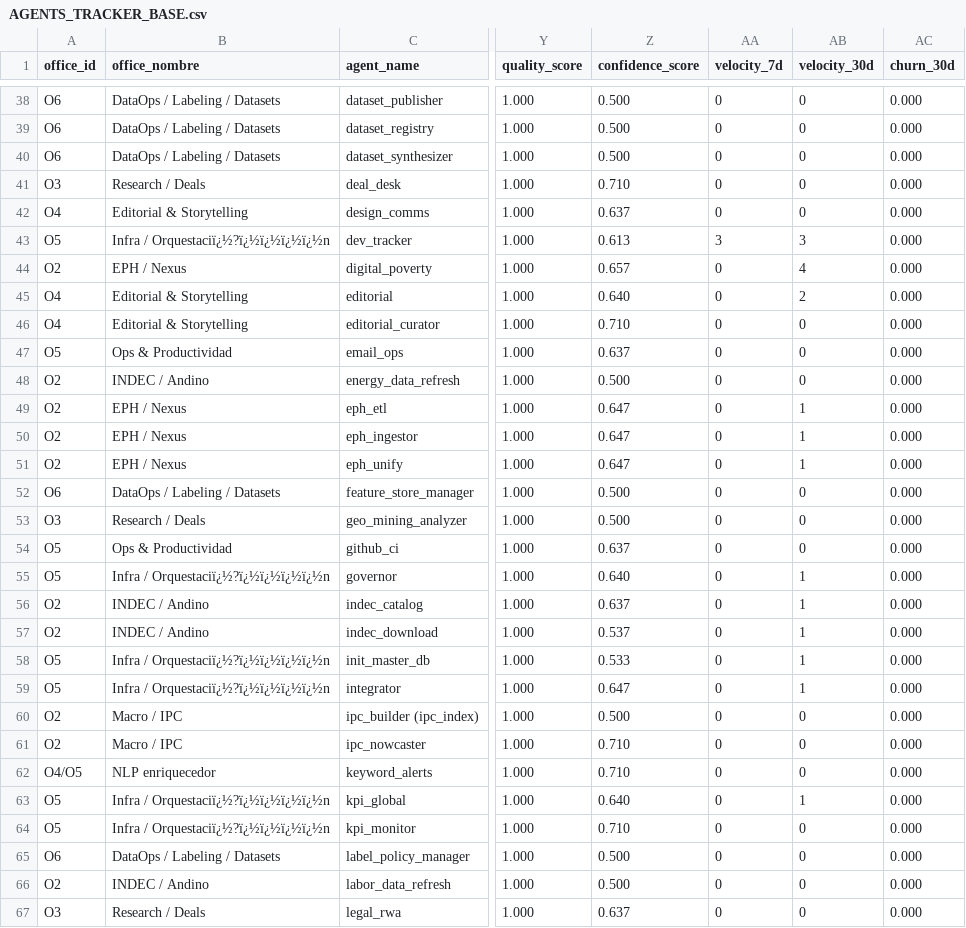
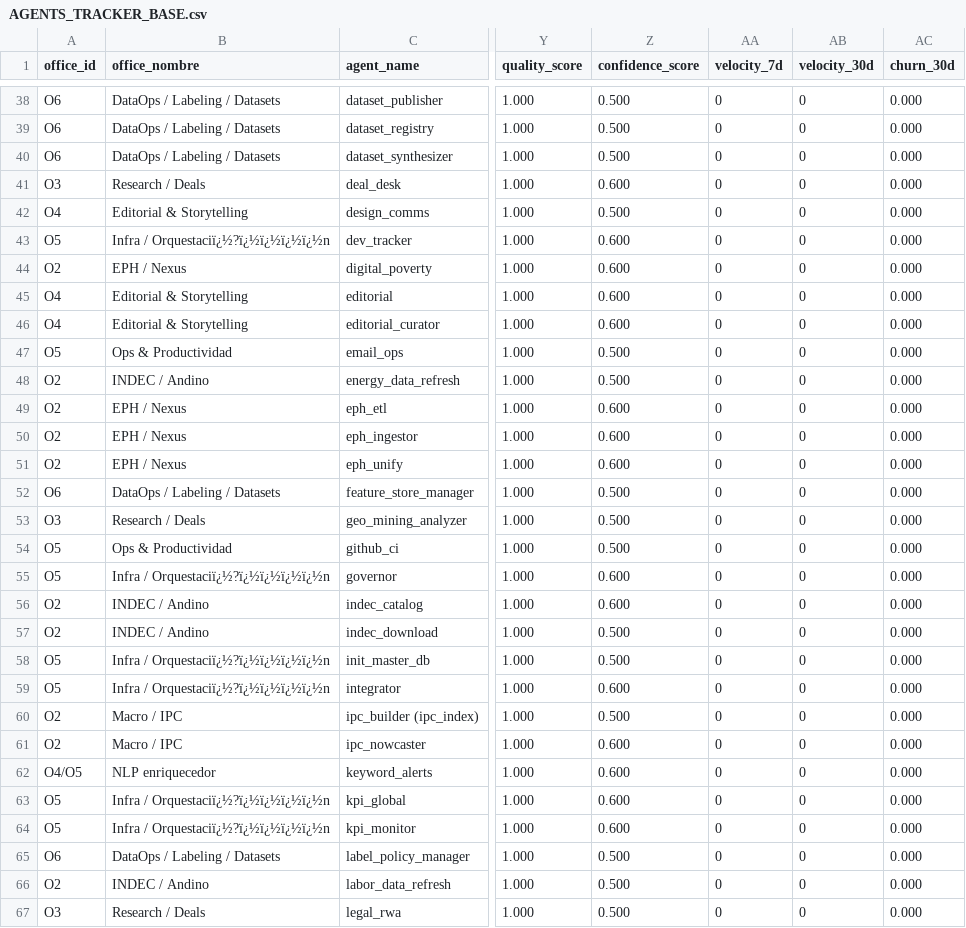
Before and after one commit to lexseasson/devtracker-governance, a CSV file: examples/AGENTS_TRACKER_BASE.csv, drawn as a sheet; only a part is shown, gaps mark what is left out; the diff covers the shown part only; the diff names each change by its address in the sheet, - before the commit and + after, or states it on an @@ line.

```diff
--- a/examples/AGENTS_TRACKER_BASE.csv
+++ b/examples/AGENTS_TRACKER_BASE.csv
-Z41 (confidence_score): 0.710
+Z41 (confidence_score): 0.600
-Z42 (confidence_score): 0.637
+Z42 (confidence_score): 0.500
-Z43 (confidence_score): 0.613
+Z43 (confidence_score): 0.600
-AA43 (velocity_7d): 3
+AA43 (velocity_7d): 0
-AB43 (velocity_30d): 3
+AB43 (velocity_30d): 0
-Z44 (confidence_score): 0.657
+Z44 (confidence_score): 0.600
-AB44 (velocity_30d): 4
+AB44 (velocity_30d): 0
-Z45 (confidence_score): 0.640
+Z45 (confidence_score): 0.600
-AB45 (velocity_30d): 2
+AB45 (velocity_30d): 0
-Z46 (confidence_score): 0.710
+Z46 (confidence_score): 0.600
-Z47 (confidence_score): 0.637
+Z47 (confidence_score): 0.500
-Z49:Z51 (confidence_score): 0.647
+Z49:Z51 (confidence_score): 0.600
-AB49:AB51 (velocity_30d): 1
+AB49:AB51 (velocity_30d): 0
-Z54 (confidence_score): 0.637
+Z54 (confidence_score): 0.500
-Z55 (confidence_score): 0.640
+Z55 (confidence_score): 0.600
-AB55:AB59 (velocity_30d): 1
+AB55:AB59 (velocity_30d): 0
-Z56 (confidence_score): 0.637
+Z56 (confidence_score): 0.600
-Z57 (confidence_score): 0.537
+Z57 (confidence_score): 0.500
-Z58 (confidence_score): 0.533
+Z58 (confidence_score): 0.500
-Z59 (confidence_score): 0.647
+Z59 (confidence_score): 0.600
-Z61:Z62 (confidence_score): 0.710
+Z61:Z62 (confidence_score): 0.600
-Z63 (confidence_score): 0.640
+Z63 (confidence_score): 0.600
-AB63 (velocity_30d): 1
+AB63 (velocity_30d): 0
-Z64 (confidence_score): 0.710
+Z64 (confidence_score): 0.600
-Z67 (confidence_score): 0.637
+Z67 (confidence_score): 0.500
```
Also changed, not shown: 62 edited cells elsewhere in this file, 1 other file.
